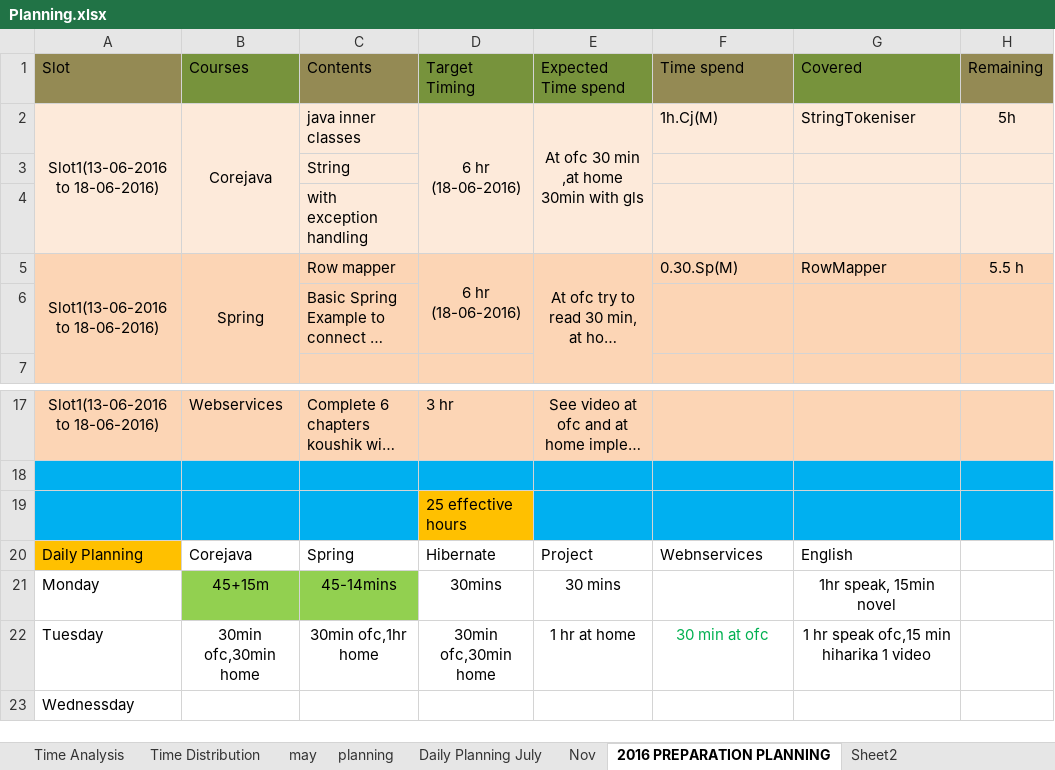
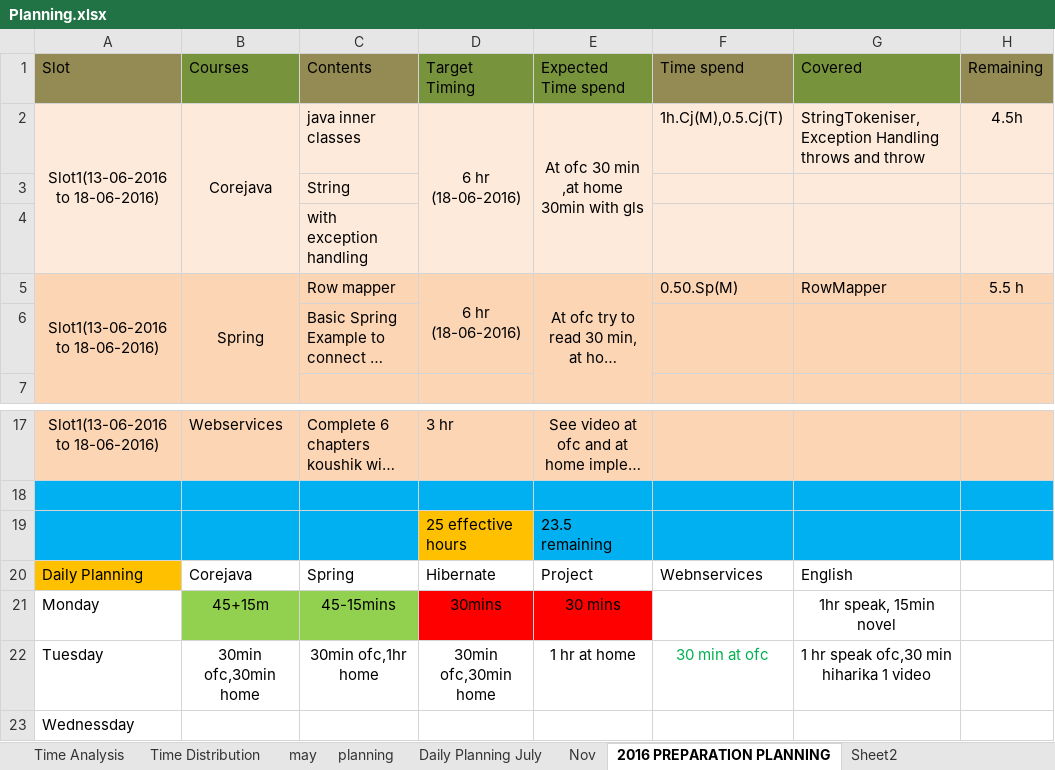
Before and after one commit to prpattan/Capgemini, an Excel workbook: Doc/Planning.xlsx, sheet 2016 PREPARATION PLANNING, drawn as a sheet; only a part is shown, gaps mark what is left out; long unchanged cells end in …; values as stored, in another font and other column widths than the file's, no borders; the diff names each change by its address in the sheet, - before the commit and + after, or states it on an @@ line.

```diff
--- a/Doc/Planning.xlsx (sheet 2016 PREPARATION PLANNING)
+++ b/Doc/Planning.xlsx (sheet 2016 PREPARATION PLANNING)
-F2 (Time spend): 1h.Cj(M)
+F2 (Time spend): 1h.Cj(M),0.5.Cj(T)
-G2 (Covered): StringTokeniser
+G2 (Covered): StringTokeniser,Exception Handling throws and throw
-H2 (Remaining): 5h
+H2 (Remaining): 4.5h
-F5 (Time spend): 0.30.Sp(M)
+F5 (Time spend): 0.50.Sp(M)
-E19 (Expected Time spend): (empty)
+E19 (Expected Time spend): 23.5 remaining
-C21 (Contents): 45-14mins
+C21 (Contents): 45-15mins
-D21:E21 fill: none
+D21:E21 fill: #FF0000
-G22 (Covered): 1 hr speak ofc,15 min hiharika 1 video
+G22 (Covered): 1 hr speak ofc,30 min hiharika 1 video
```
